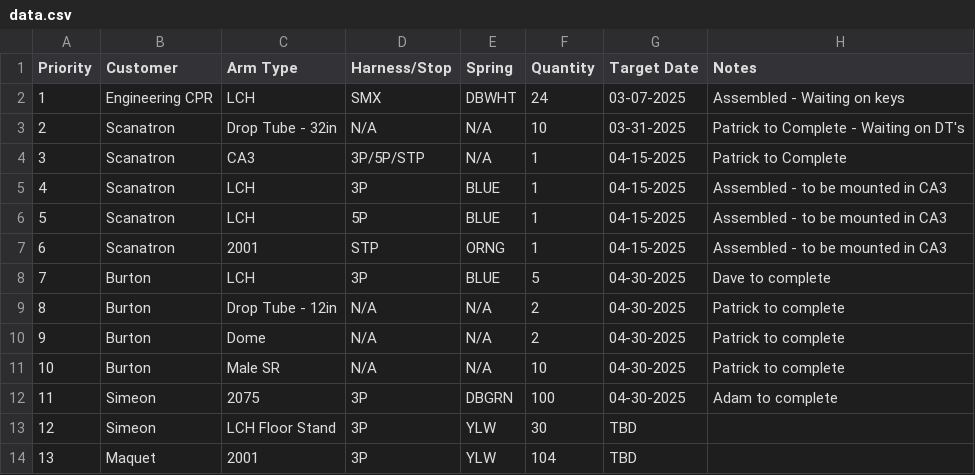
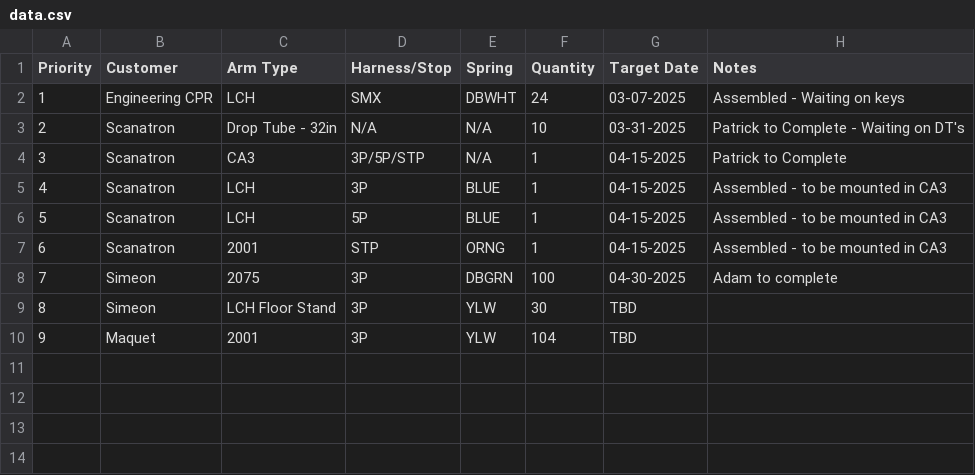
Before and after one commit to patrickaguilera/production-display, a CSV file: data/data.csv, drawn as a sheet; removed rows and columns are numbered as before the commit, all else as after; the diff names each change by its address in the sheet, - before the commit and + after, or states it on an @@ line.

Commit message:
Update data.csv

```diff
--- a/data/data.csv
+++ b/data/data.csv
-row 8: 7 | Burton | LCH | 3P | BLUE | 5 | 04-30-2025 | Dave to complete
-row 9: 8 | Burton | Drop Tube - 12in | N/A | N/A | 2 | 04-30-2025 | Patrick to complete
-row 10: 9 | Burton | Dome | N/A | N/A | 2 | 04-30-2025 | Patrick to complete
-row 11: 10 | Burton | Male SR | N/A | N/A | 10 | 04-30-2025 | Patrick to complete
@@ column A (Priority) renumbered from row 8 down @@
```
